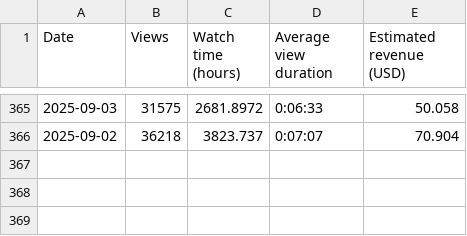
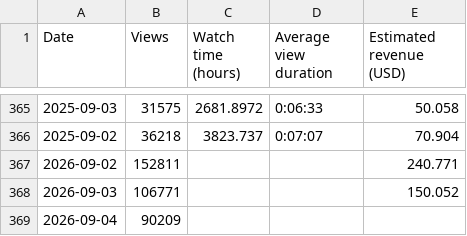
Before and after one commit to FirstBloodDaily/lool-network-desk, a CSV file: data/seed/onivia-latest.csv, drawn as a sheet; only a part is shown, gaps mark what is left out; the diff names each change by its address in the sheet, - before the commit and + after, or states it on an @@ line.

```diff
--- a/data/seed/onivia-latest.csv
+++ b/data/seed/onivia-latest.csv
+row 367: 2026-09-02 | 152811 |  |  | 240.771
+row 368: 2026-09-03 | 106771 |  |  | 150.052
+row 369: 2026-09-04 | 90209
```
Also changed, not shown: data/seed/eventvods-latest.csv, data/seed/oplol-latest.csv.
